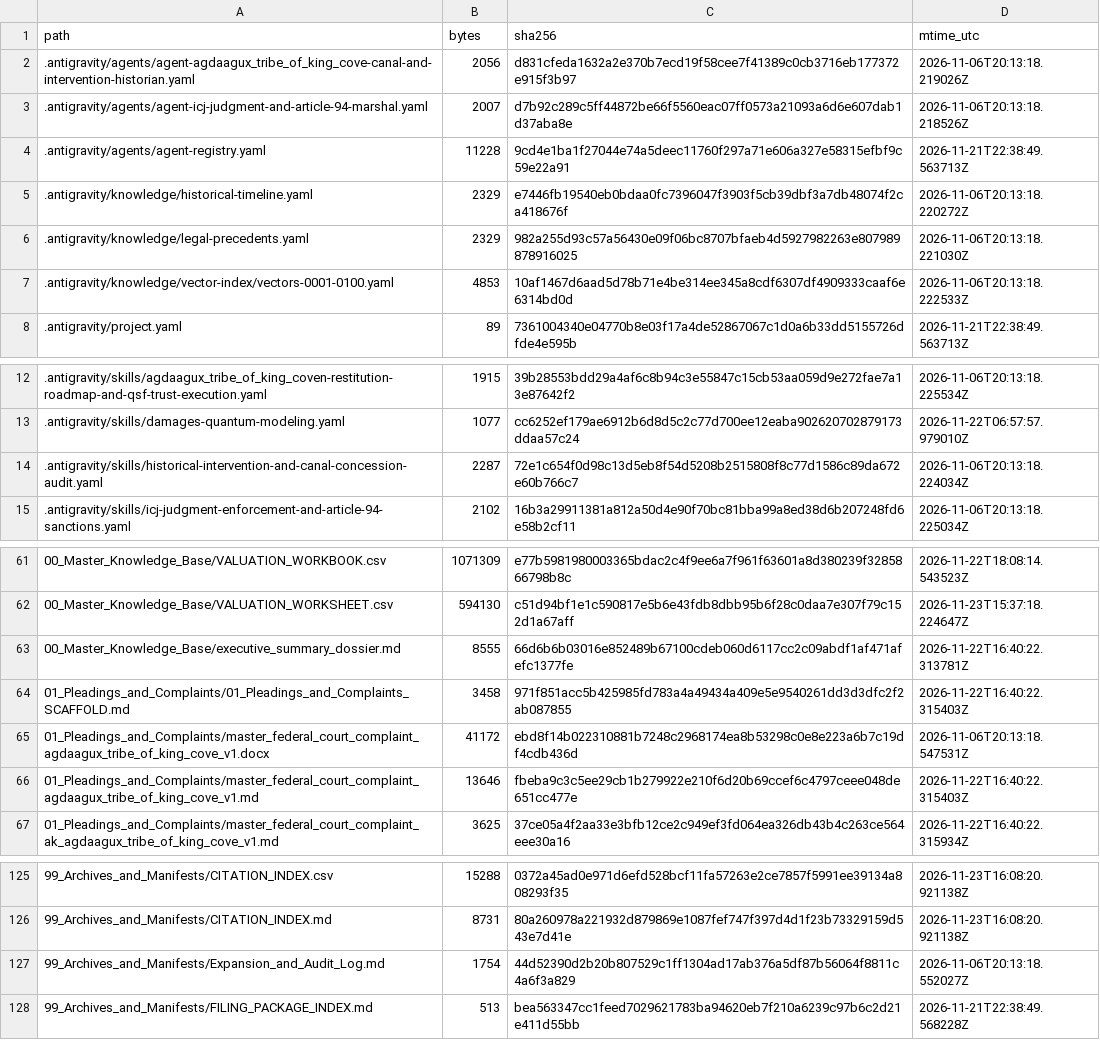
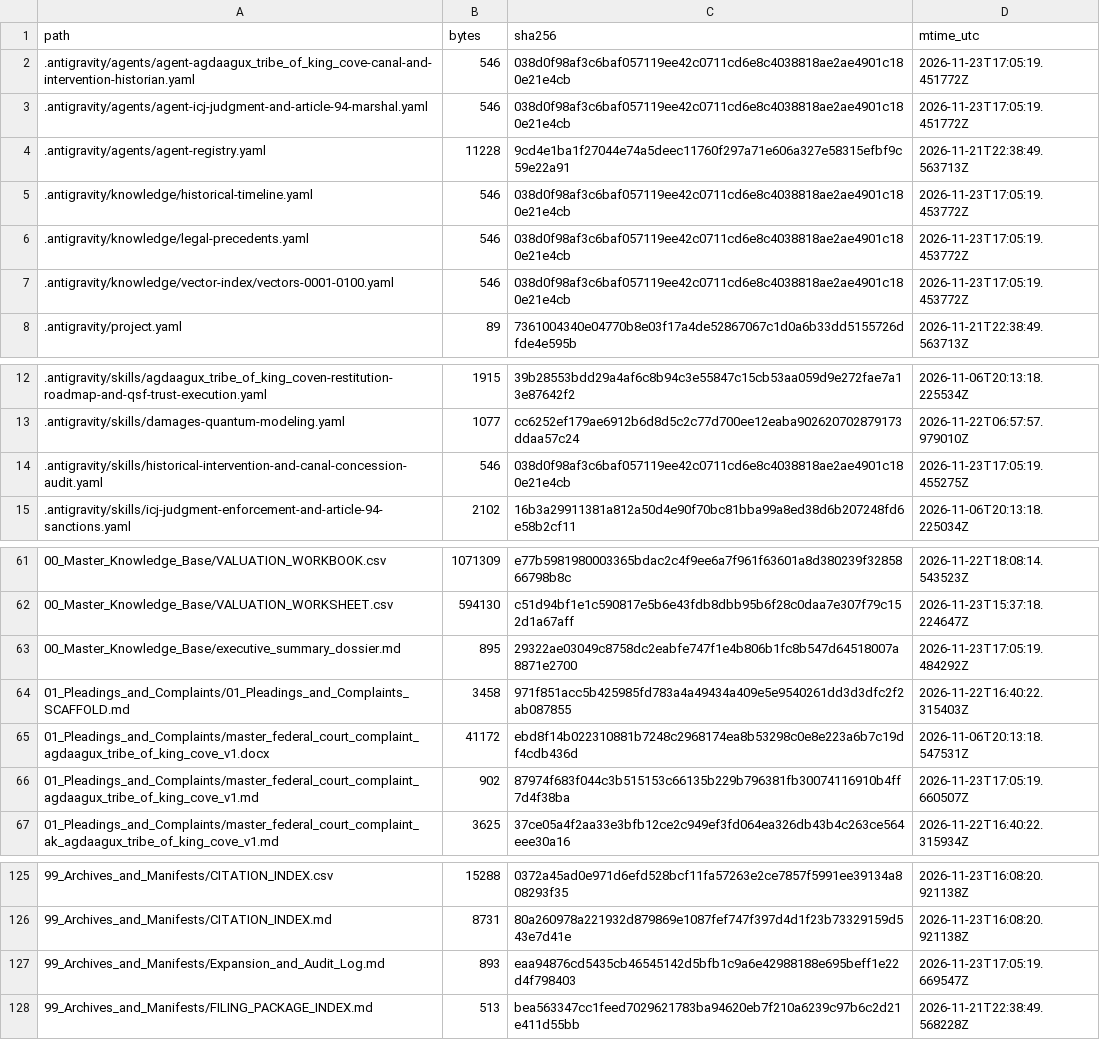
Before and after one commit to GlobalRestitutionAlliance/turtle-island-us-ak-agdaagux-tribe-of-king-cove-master-litigation, a CSV file: 99_Archives_and_Manifests/MANIFEST_SHA256.csv, drawn as a sheet; only a part is shown, gaps mark what is left out; the diff covers the shown part only.

```diff
--- a/99_Archives_and_Manifests/MANIFEST_SHA256.csv
+++ b/99_Archives_and_Manifests/MANIFEST_SHA256.csv
@@ -1,8 +1,8 @@
 path,bytes,sha256,mtime_utc
-.antigravity/agents/agent-agdaagux_tribe_of_king_cove-canal-and-intervention-historian.yaml,2056,d831cfeda1632a2e370b7ecd19f58cee7f41389c0cb3716eb177372e915f3b97,2026-11-06T20:13:18.219026Z
-.antigravity/agents/agent-icj-judgment-and-article-94-marshal.yaml,2007,d7b92c289c5ff44872be66f5560eac07ff0573a21093a6d6e607dab1d37aba8e,2026-11-06T20:13:18.218526Z
+.antigravity/agents/agent-agdaagux_tribe_of_king_cove-canal-and-intervention-historian.yaml,546,038d0f98af3c6baf057119ee42c0711cd6e8c4038818ae2ae4901c180e21e4cb,2026-11-23T17:05:19.451772Z
+.antigravity/agents/agent-icj-judgment-and-article-94-marshal.yaml,546,038d0f98af3c6baf057119ee42c0711cd6e8c4038818ae2ae4901c180e21e4cb,2026-11-23T17:05:19.451772Z
 .antigravity/agents/agent-registry.yaml,11228,9cd4e1ba1f27044e74a5deec11760f297a71e606a327e58315efbf9c59e22a91,2026-11-21T22:38:49.563713Z
-.antigravity/knowledge/historical-timeline.yaml,2329,e7446fb19540eb0bdaa0fc7396047f3903f5cb39dbf3a7db48074f2ca418676f,2026-11-06T20:13:18.220272Z
-.antigravity/knowledge/legal-precedents.yaml,2329,982a255d93c57a56430e09f06bc8707bfaeb4d5927982263e807989878916025,2026-11-06T20:13:18.221030Z
-.antigravity/knowledge/vector-index/vectors-0001-0100.yaml,4853,10af1467d6aad5d78b71e4be314ee345a8cdf6307df4909333caaf6e6314bd0d,2026-11-06T20:13:18.222533Z
+.antigravity/knowledge/historical-timeline.yaml,546,038d0f98af3c6baf057119ee42c0711cd6e8c4038818ae2ae4901c180e21e4cb,2026-11-23T17:05:19.453772Z
+.antigravity/knowledge/legal-precedents.yaml,546,038d0f98af3c6baf057119ee42c0711cd6e8c4038818ae2ae4901c180e21e4cb,2026-11-23T17:05:19.453772Z
+.antigravity/knowledge/vector-index/vectors-0001-0100.yaml,546,038d0f98af3c6baf057119ee42c0711cd6e8c4038818ae2ae4901c180e21e4cb,2026-11-23T17:05:19.453772Z
 .antigravity/project.yaml,89,7361004340e04770b8e03f17a4de52867067c1d0a6b33dd5155726dfde4e595b,2026-11-21T22:38:49.563713Z
@@ -13,3 +13,3 @@ path,bytes,sha256,mtime_utc
 .antigravity/skills/damages-quantum-modeling.yaml,1077,cc6252ef179ae6912b6d8d5c2c77d700ee12eaba902620702879173ddaa57c24,2026-11-22T06:57:57.979010Z
-.antigravity/skills/historical-intervention-and-canal-concession-audit.yaml,2287,72e1c654f0d98c13d5eb8f54d5208b2515808f8c77d1586c89da672e60b766c7,2026-11-06T20:13:18.224034Z
+.antigravity/skills/historical-intervention-and-canal-concession-audit.yaml,546,038d0f98af3c6baf057119ee42c0711cd6e8c4038818ae2ae4901c180e21e4cb,2026-11-23T17:05:19.455275Z
 .antigravity/skills/icj-judgment-enforcement-and-article-94-sanctions.yaml,2102,16b3a29911381a812a50d4e90f70bc81bba99a8ed38d6b207248fd6e58b2cf11,2026-11-06T20:13:18.225034Z
@@ -62,6 +62,6 @@ path,bytes,sha256,mtime_utc
 00_Master_Knowledge_Base/VALUATION_WORKSHEET.csv,594130,c51d94bf1e1c590817e5b6e43fdb8dbb95b6f28c0daa7e307f79c152d1a67aff,2026-11-23T15:37:18.224647Z
-00_Master_Knowledge_Base/executive_summary_dossier.md,8555,66d6b6b03016e852489b67100cdeb060d6117cc2c09abdf1af471afefc1377fe,2026-11-22T16:40:22.313781Z
+00_Master_Knowledge_Base/executive_summary_dossier.md,895,29322ae03049c8758dc2eabfe747f1e4b806b1fc8b547d64518007a8871e2700,2026-11-23T17:05:19.484292Z
 01_Pleadings_and_Complaints/01_Pleadings_and_Complaints_SCAFFOLD.md,3458,971f851acc5b425985fd783a4a49434a409e5e9540261dd3d3dfc2f2ab087855,2026-11-22T16:40:22.315403Z
 01_Pleadings_and_Complaints/master_federal_court_complaint_agdaagux_tribe_of_king_cove_v1.docx,41172,ebd8f14b022310881b7248c2968174ea8b53298c0e8e223a6b7c19df4cdb436d,2026-11-06T20:13:18.547531Z
-01_Pleadings_and_Complaints/master_federal_court_complaint_agdaagux_tribe_of_king_cove_v1.md,13646,fbeba9c3c5ee29cb1b279922e210f6d20b69ccef6c4797ceee048de651cc477e,2026-11-22T16:40:22.315403Z
+01_Pleadings_and_Complaints/master_federal_court_complaint_agdaagux_tribe_of_king_cove_v1.md,902,87974f683f044c3b515153c66135b229b796381fb30074116910b4ff7d4f38ba,2026-11-23T17:05:19.660507Z
 01_Pleadings_and_Complaints/master_federal_court_complaint_ak_agdaagux_tribe_of_king_cove_v1.md,3625,37ce05a4f2aa33e3bfb12ce2c949ef3fd064ea326db43b4c263ce564eee30a16,2026-11-22T16:40:22.315934Z
@@ -126,3 +126,3 @@ path,bytes,sha256,mtime_utc
 99_Archives_and_Manifests/CITATION_INDEX.md,8731,80a260978a221932d879869e1087fef747f397d4d1f23b73329159d543e7d41e,2026-11-23T16:08:20.921138Z
-99_Archives_and_Manifests/Expansion_and_Audit_Log.md,1754,44d52390d2b20b807529c1ff1304ad17ab376a5df87b56064f8811c4a6f3a829,2026-11-06T20:13:18.552027Z
+99_Archives_and_Manifests/Expansion_and_Audit_Log.md,893,eaa94876cd5435cb46545142d5bfb1c9a6e42988188e695beff1e22d4f798403,2026-11-23T17:05:19.669547Z
 99_Archives_and_Manifests/FILING_PACKAGE_INDEX.md,513,bea563347cc1feed7029621783ba94620eb7f210a6239c97b6c2d21e411d55bb,2026-11-21T22:38:49.568228Z
```
Also changed, not shown: 32 edited cells elsewhere in this file, 20 other files.
